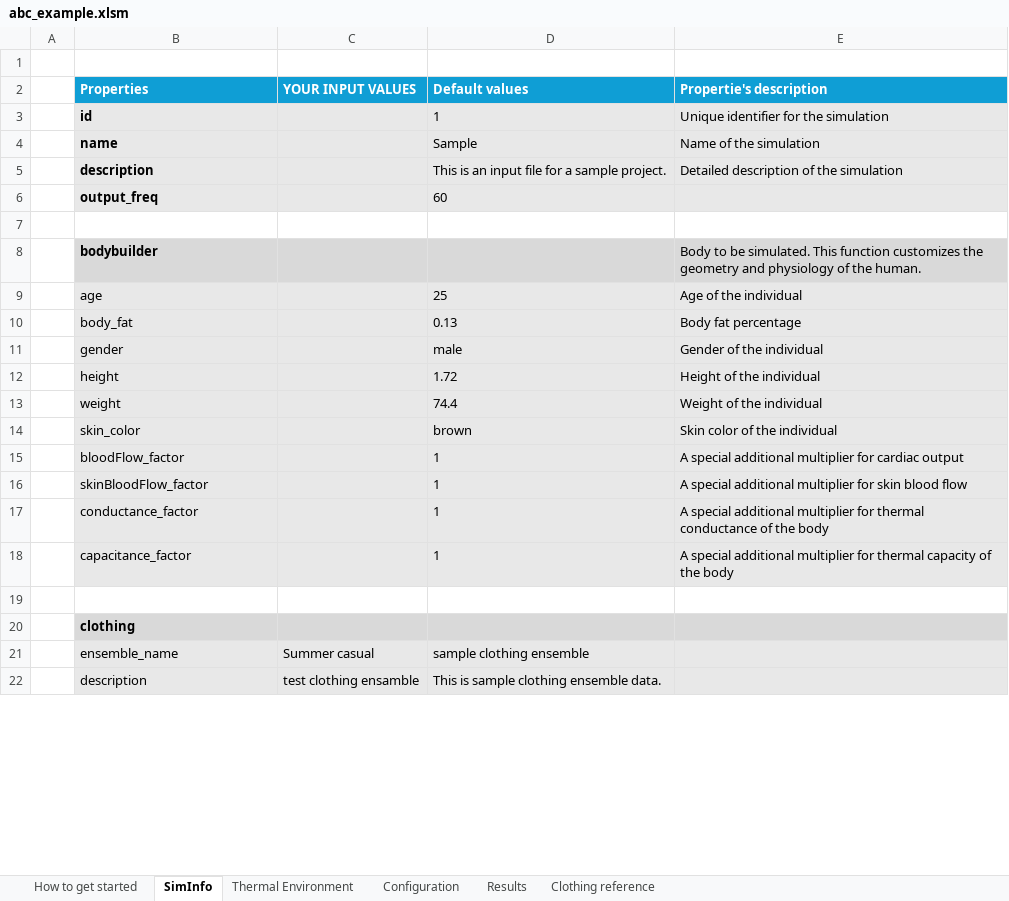
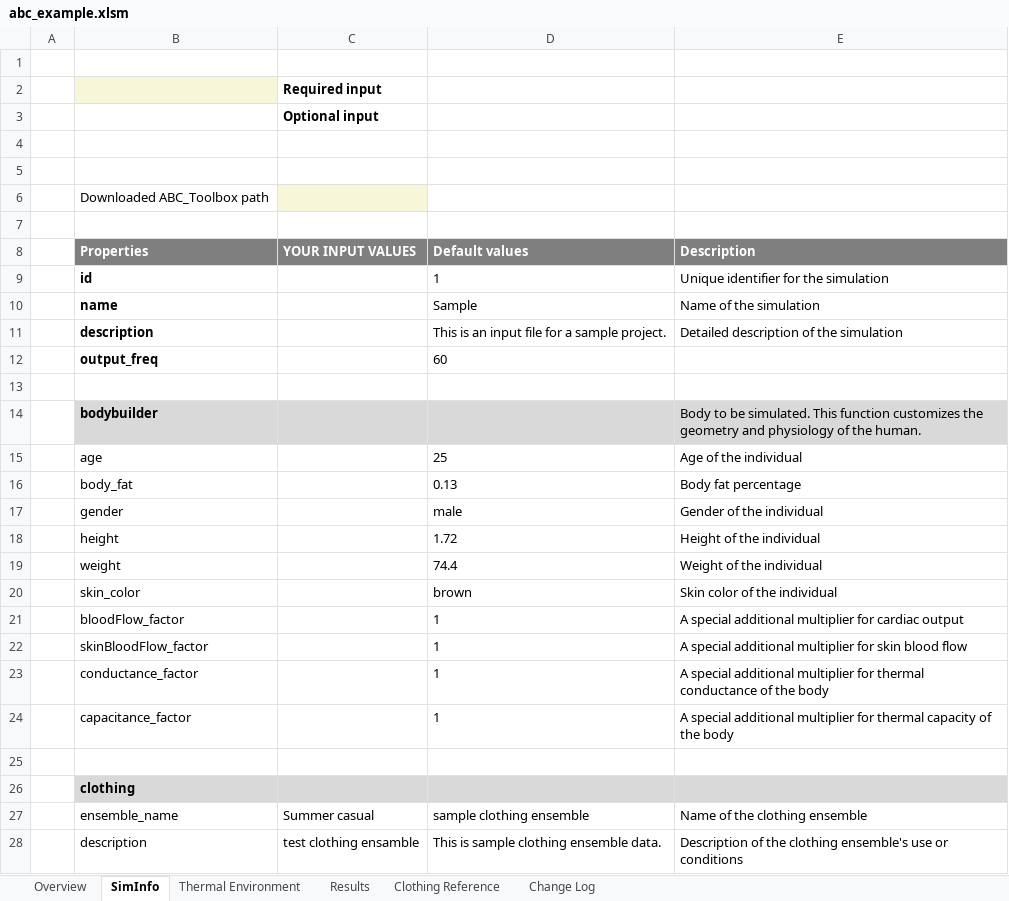
Before and after one commit to CenterForTheBuiltEnvironment/ABC_toolbox, an Excel workbook: abc_model_excel_toolkit/abc_example.xlsm, sheet SimInfo, drawn as a sheet; only a part is shown; values as stored, in another font and other column widths than the file's, no borders; charts and pictures not drawn; addresses are those after the commit; the diff covers the shown part only; the diff names each change by its address in the sheet, - before the commit and + after, or states it on an @@ line.

```diff
--- a/abc_model_excel_toolkit/abc_example.xlsm (sheet SimInfo)
+++ b/abc_model_excel_toolkit/abc_example.xlsm (sheet SimInfo)
-sheet tab: How to get started
+sheet tab: Overview
-sheet tab: Clothing reference
+sheet tab: Clothing Reference
-sheet tab: Configuration
+sheet tab: Change Log
+row 2:  |  | Required input
+row 3:  |  | Optional input
+row 4: (empty)
+row 5: (empty)
+row 6:  | Downloaded ABC_Toolbox path
+row 7: (empty)
-B8:E8 fill: #0F9ED5
+B8:E8 fill: #7F7F7F
-E8: Propertie's description
+E8: Description
-B9:E12 fill: #E8E8E8
+B9:E12 fill: none
-B15:E24 fill: #E8E8E8
+B15:E24 fill: none
-B27:E28 fill: #E8E8E8
+B27:E28 fill: none
-E27 (Description): (empty)
+E27 (Description): Name of the clothing ensemble
-E28 (Description): (empty)
+E28 (Description): Description of the clothing ensemble's use or conditions
```
Also changed, not shown: 26 edited cells and cell formats elsewhere in this sheet, sheet Results, sheet Thermal Environment, formulas that keep their value, charts or pictures, 3 other files.
